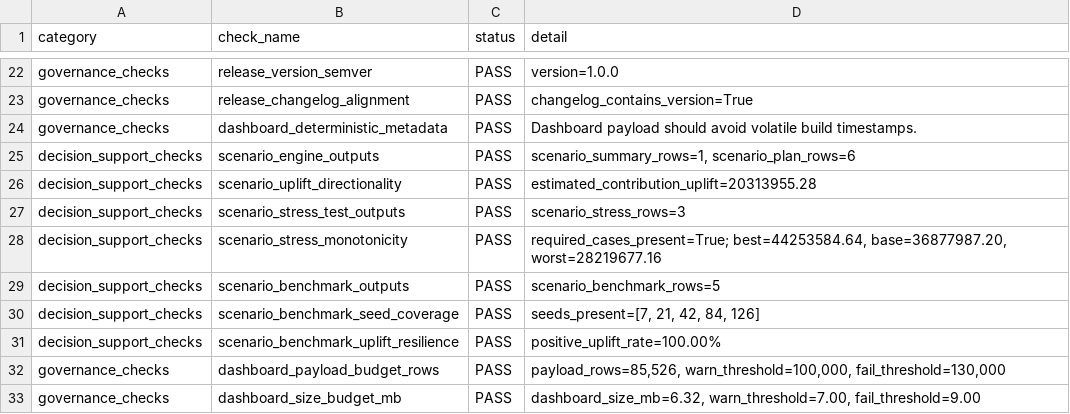
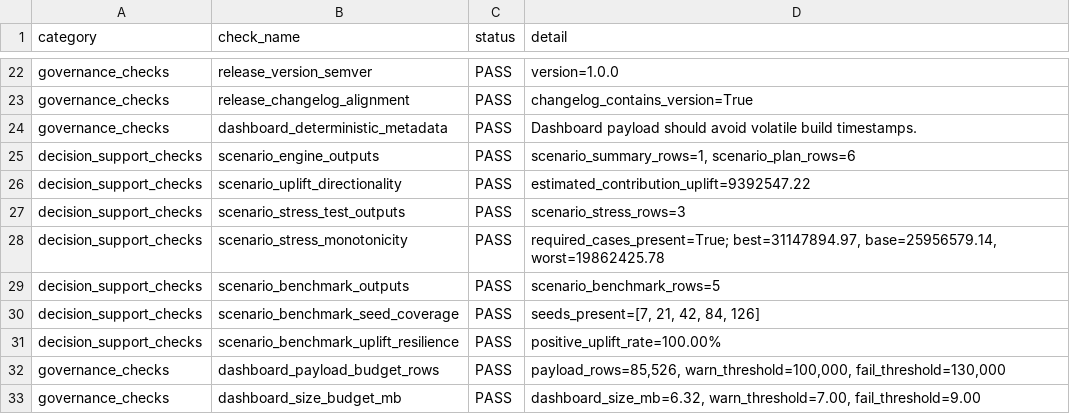
Before and after one commit to mfidalgomartins/revenue-analytics-unit-economics-system, a CSV file: outputs/tables/pre_delivery_validation_checks.csv, drawn as a sheet; only a part is shown, gaps mark what is left out.

```diff
--- a/outputs/tables/pre_delivery_validation_checks.csv
+++ b/outputs/tables/pre_delivery_validation_checks.csv
@@ -25,5 +25,5 @@ governance_checks,dashboard_deterministic_metadata,PASS,Dashboard payload should
 decision_support_checks,scenario_engine_outputs,PASS,"scenario_summary_rows=1, scenario_plan_rows=6"
-decision_support_checks,scenario_uplift_directionality,PASS,estimated_contribution_uplift=20313955.28
+decision_support_checks,scenario_uplift_directionality,PASS,estimated_contribution_uplift=9392547.22
 decision_support_checks,scenario_stress_test_outputs,PASS,scenario_stress_rows=3
-decision_support_checks,scenario_stress_monotonicity,PASS,"required_cases_present=True; best=44253584.64, base=36877987.20, worst=28219677.16"
+decision_support_checks,scenario_stress_monotonicity,PASS,"required_cases_present=True; best=31147894.97, base=25956579.14, worst=19862425.78"
 decision_support_checks,scenario_benchmark_outputs,PASS,scenario_benchmark_rows=5
```
Also changed, not shown: outputs/tables/scenario_benchmark_by_seed.csv, outputs/tables/scenario_outcomes_summary.csv, 14 other files.
